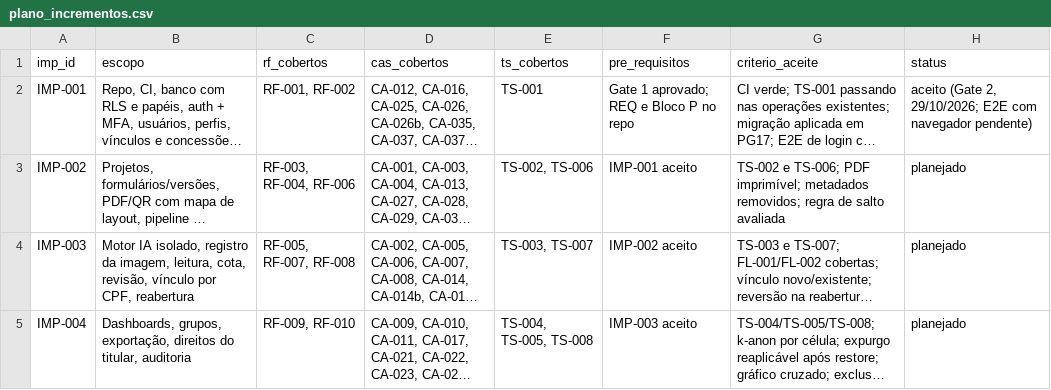
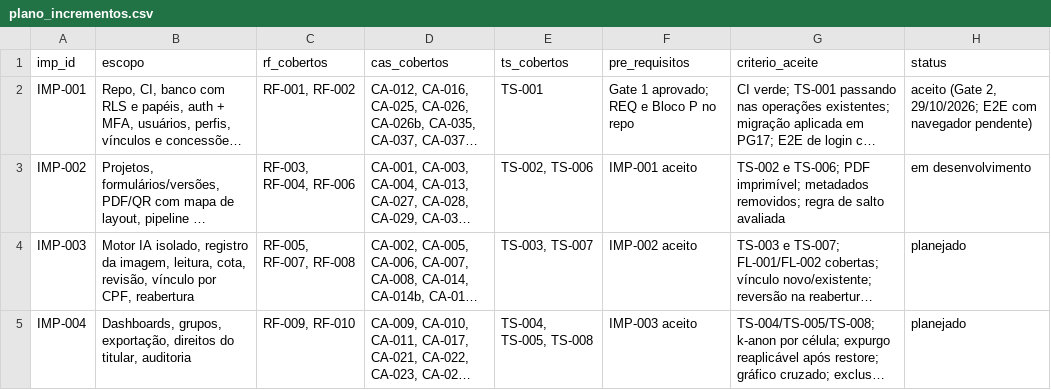
Before and after one commit to carlosyano/MinhaPesquisa, a CSV file: registros/plano_incrementos.csv, drawn as a sheet; long unchanged cells end in …; the diff names each change by its address in the sheet, - before the commit and + after, or states it on an @@ line.

```diff
--- a/registros/plano_incrementos.csv
+++ b/registros/plano_incrementos.csv
-H3 (status): planejado
+H3 (status): em desenvolvimento
```
Also changed, not shown: registros/registro_decisoes.csv, 23 other files.
